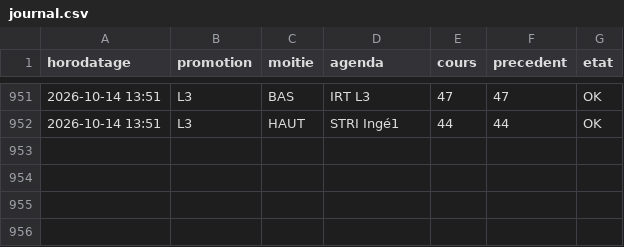
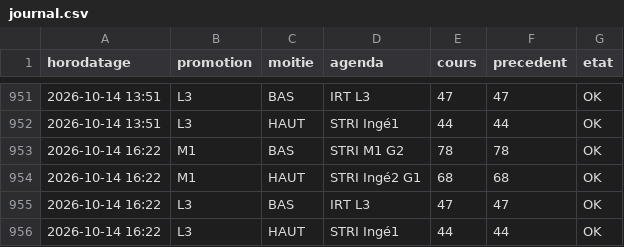
Before and after one commit to abasse-ali/edt_stri, a CSV file: donnees/journal.csv, drawn as a sheet; only a part is shown, gaps mark what is left out.

```diff
--- a/donnees/journal.csv
+++ b/donnees/journal.csv
@@ -952 +952,5 @@ horodatage,promotion,moitie,agenda,cours,precedent,etat
 2026-10-14 13:51,L3,HAUT,"STRI Ingé1",44,44,OK
+2026-10-14 16:22,M1,BAS,"STRI M1 G2",78,78,OK
+2026-10-14 16:22,M1,HAUT,"STRI Ingé2 G1",68,68,OK
+2026-10-14 16:22,L3,BAS,"IRT L3",47,47,OK
+2026-10-14 16:22,L3,HAUT,"STRI Ingé1",44,44,OK
```
Also changed, not shown: 3 other files.
